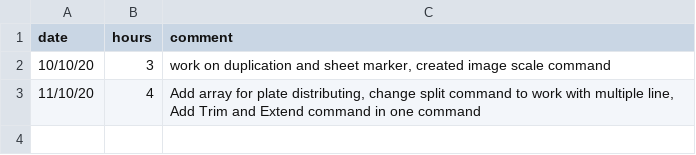
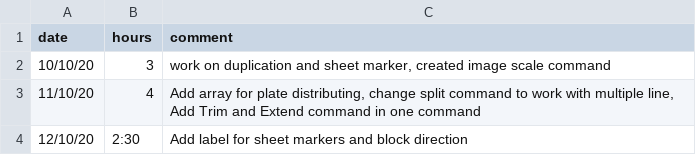
Before and after one commit to ebrahimraeyat/work_trace, a CSV file: developer_hours.csv, drawn as a sheet.

Commit message:
12-10-2020

```diff
--- a/developer_hours.csv
+++ b/developer_hours.csv
@@ -3 +3,2 @@ date; hours; comment
 11/10/20; 4; Add array for plate distributing, change split command to work with multiple line, Add Trim and Extend command in one command
+12/10/20; 2:30; Add label for sheet markers and block direction
```
